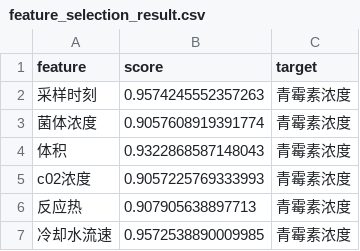
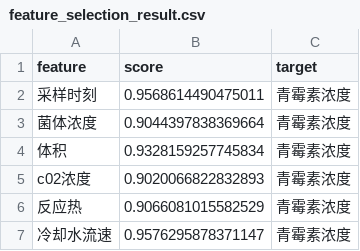
Before and after one commit to garcey6/quality-prediction-backend, a CSV file: app/uploads/feature_selection_result.csv, drawn as a sheet.

```diff
--- a/app/uploads/feature_selection_result.csv
+++ b/app/uploads/feature_selection_result.csv
@@ -1,7 +1,7 @@
 feature,score,target
-采样时刻,0.9574245552357263,青霉素浓度
-菌体浓度,0.9057608919391774,青霉素浓度
-体积,0.9322868587148043,青霉素浓度
-c02浓度,0.9057225769333993,青霉素浓度
-反应热,0.907905638897713,青霉素浓度
-冷却水流速,0.9572538890009985,青霉素浓度
+采样时刻,0.9568614490475011,青霉素浓度
+菌体浓度,0.9044397838369664,青霉素浓度
+体积,0.9328159257745834,青霉素浓度
+c02浓度,0.9020066822832893,青霉素浓度
+反应热,0.9066081015582529,青霉素浓度
+冷却水流速,0.9576295878371147,青霉素浓度
```
Also changed, not shown: 8 other files.
